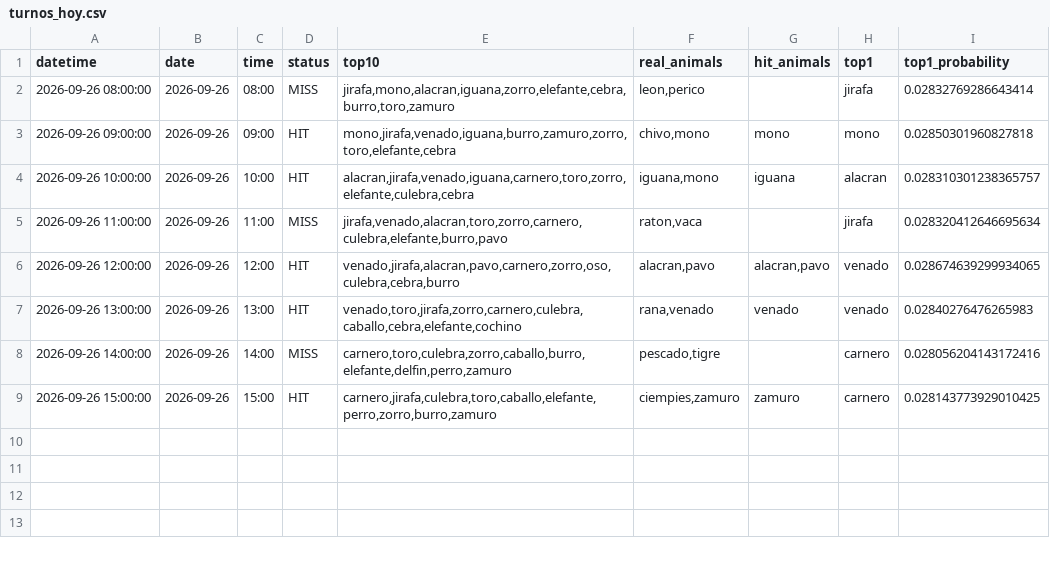
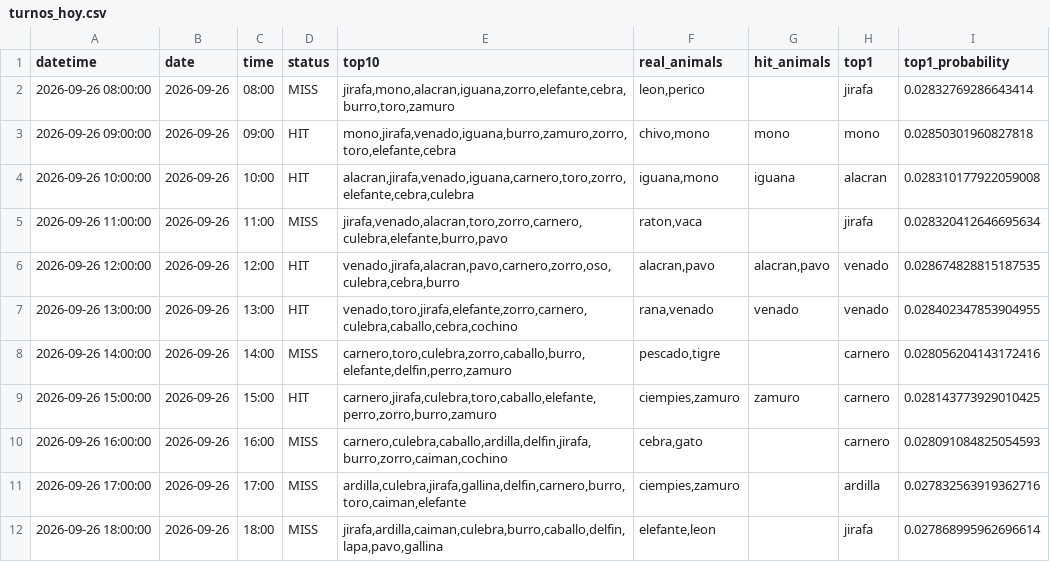
Before and after one commit to Juan571/testingprob, a CSV file: v7_output/turnos_hoy.csv, drawn as a sheet.

```diff
--- a/v7_output/turnos_hoy.csv
+++ b/v7_output/turnos_hoy.csv
@@ -3,7 +3,10 @@
 2026-09-26 09:00:00,2026-09-26,09:00,HIT,"mono,jirafa,venado,iguana,burro,zamuro,zorro,toro,elefante,cebra","chivo,mono",mono,mono,0.02850301960827818
-2026-09-26 10:00:00,2026-09-26,10:00,HIT,"alacran,jirafa,venado,iguana,carnero,toro,zorro,elefante,culebra,cebra","iguana,mono",iguana,alacran,0.028310301238365757
+2026-09-26 10:00:00,2026-09-26,10:00,HIT,"alacran,jirafa,venado,iguana,carnero,toro,zorro,elefante,cebra,culebra","iguana,mono",iguana,alacran,0.028310177922059008
 2026-09-26 11:00:00,2026-09-26,11:00,MISS,"jirafa,venado,alacran,toro,zorro,carnero,culebra,elefante,burro,pavo","raton,vaca",,jirafa,0.028320412646695634
-2026-09-26 12:00:00,2026-09-26,12:00,HIT,"venado,jirafa,alacran,pavo,carnero,zorro,oso,culebra,cebra,burro","alacran,pavo","alacran,pavo",venado,0.028674639299934065
-2026-09-26 13:00:00,2026-09-26,13:00,HIT,"venado,toro,jirafa,zorro,carnero,culebra,caballo,cebra,elefante,cochino","rana,venado",venado,venado,0.02840276476265983
+2026-09-26 12:00:00,2026-09-26,12:00,HIT,"venado,jirafa,alacran,pavo,carnero,zorro,oso,culebra,cebra,burro","alacran,pavo","alacran,pavo",venado,0.028674828815187535
+2026-09-26 13:00:00,2026-09-26,13:00,HIT,"venado,toro,jirafa,elefante,zorro,carnero,culebra,caballo,cebra,cochino","rana,venado",venado,venado,0.028402347853904955
 2026-09-26 14:00:00,2026-09-26,14:00,MISS,"carnero,toro,culebra,zorro,caballo,burro,elefante,delfin,perro,zamuro","pescado,tigre",,carnero,0.028056204143172416
 2026-09-26 15:00:00,2026-09-26,15:00,HIT,"carnero,jirafa,culebra,toro,caballo,elefante,perro,zorro,burro,zamuro","ciempies,zamuro",zamuro,carnero,0.028143773929010425
+2026-09-26 16:00:00,2026-09-26,16:00,MISS,"carnero,culebra,caballo,ardilla,delfin,jirafa,burro,zorro,caiman,cochino","cebra,gato",,carnero,0.028091084825054593
+2026-09-26 17:00:00,2026-09-26,17:00,MISS,"ardilla,culebra,jirafa,gallina,delfin,carnero,burro,toro,caiman,elefante","ciempies,zamuro",,ardilla,0.027832563919362716
+2026-09-26 18:00:00,2026-09-26,18:00,MISS,"jirafa,ardilla,caiman,culebra,burro,caballo,delfin,lapa,pavo,gallina","elefante,leon",,jirafa,0.027868995962696614
```
Also changed, not shown: v7_output/backtest.csv, v7_output/patrones.csv, 4 other files.
